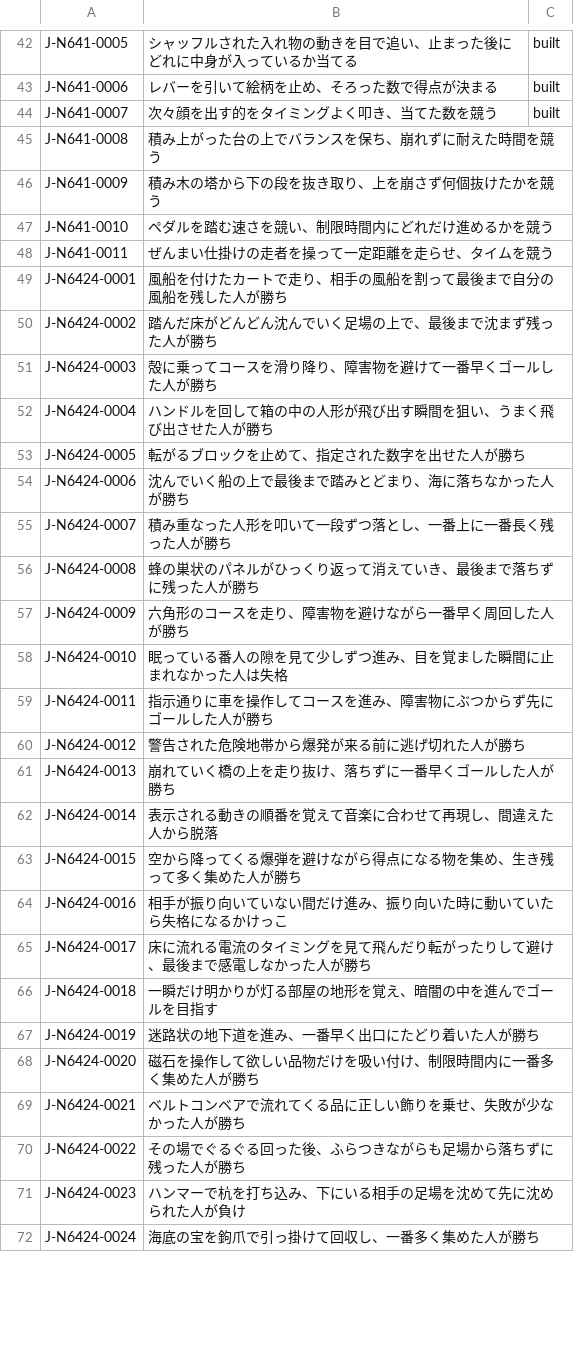
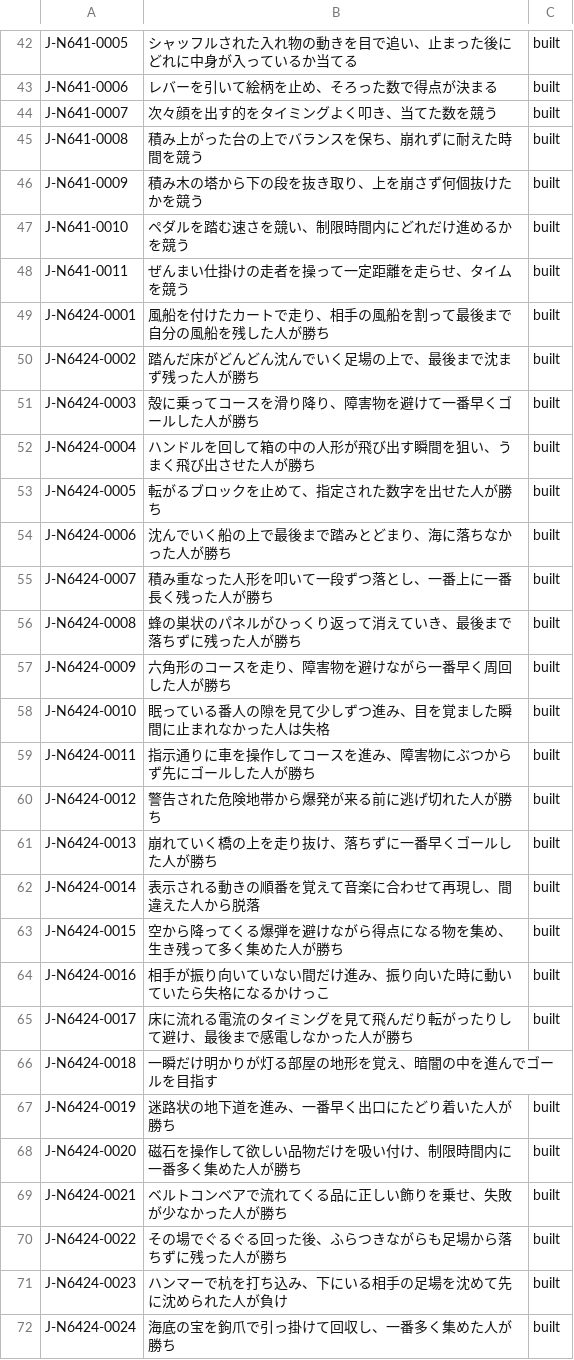
Before and after one commit to DondokodonGames/swizzle, a TSV file: docs/work-plans/ledger/sources/plays/J.tsv, drawn as a sheet; only a part is shown, gaps mark what is left out; the diff covers the shown part only.

```diff
--- a/docs/work-plans/ledger/sources/plays/J.tsv
+++ b/docs/work-plans/ledger/sources/plays/J.tsv
@@ -44,29 +44,29 @@ J-N641-0006	レバーを引いて絵柄を止め、そろった数で得点が
 J-N641-0007	次々顔を出す的をタイミングよく叩き、当てた数を競う	built
-J-N641-0008	積み上がった台の上でバランスを保ち、崩れずに耐えた時間を競う
-J-N641-0009	積み木の塔から下の段を抜き取り、上を崩さず何個抜けたかを競う
-J-N641-0010	ペダルを踏む速さを競い、制限時間内にどれだけ進めるかを競う
-J-N641-0011	ぜんまい仕掛けの走者を操って一定距離を走らせ、タイムを競う
-J-N6424-0001	風船を付けたカートで走り、相手の風船を割って最後まで自分の風船を残した人が勝ち
-J-N6424-0002	踏んだ床がどんどん沈んでいく足場の上で、最後まで沈まず残った人が勝ち
-J-N6424-0003	殻に乗ってコースを滑り降り、障害物を避けて一番早くゴールした人が勝ち
-J-N6424-0004	ハンドルを回して箱の中の人形が飛び出す瞬間を狙い、うまく飛び出させた人が勝ち
-J-N6424-0005	転がるブロックを止めて、指定された数字を出せた人が勝ち
-J-N6424-0006	沈んでいく船の上で最後まで踏みとどまり、海に落ちなかった人が勝ち
-J-N6424-0007	積み重なった人形を叩いて一段ずつ落とし、一番上に一番長く残った人が勝ち
-J-N6424-0008	蜂の巣状のパネルがひっくり返って消えていき、最後まで落ちずに残った人が勝ち
-J-N6424-0009	六角形のコースを走り、障害物を避けながら一番早く周回した人が勝ち
-J-N6424-0010	眠っている番人の隙を見て少しずつ進み、目を覚ました瞬間に止まれなかった人は失格
-J-N6424-0011	指示通りに車を操作してコースを進み、障害物にぶつからず先にゴールした人が勝ち
-J-N6424-0012	警告された危険地帯から爆発が来る前に逃げ切れた人が勝ち
-J-N6424-0013	崩れていく橋の上を走り抜け、落ちずに一番早くゴールした人が勝ち
-J-N6424-0014	表示される動きの順番を覚えて音楽に合わせて再現し、間違えた人から脱落
-J-N6424-0015	空から降ってくる爆弾を避けながら得点になる物を集め、生き残って多く集めた人が勝ち
-J-N6424-0016	相手が振り向いていない間だけ進み、振り向いた時に動いていたら失格になるかけっこ
-J-N6424-0017	床に流れる電流のタイミングを見て飛んだり転がったりして避け、最後まで感電しなかった人が勝ち
+J-N641-0008	積み上がった台の上でバランスを保ち、崩れずに耐えた時間を競う	built
+J-N641-0009	積み木の塔から下の段を抜き取り、上を崩さず何個抜けたかを競う	built
+J-N641-0010	ペダルを踏む速さを競い、制限時間内にどれだけ進めるかを競う	built
+J-N641-0011	ぜんまい仕掛けの走者を操って一定距離を走らせ、タイムを競う	built
+J-N6424-0001	風船を付けたカートで走り、相手の風船を割って最後まで自分の風船を残した人が勝ち	built
+J-N6424-0002	踏んだ床がどんどん沈んでいく足場の上で、最後まで沈まず残った人が勝ち	built
+J-N6424-0003	殻に乗ってコースを滑り降り、障害物を避けて一番早くゴールした人が勝ち	built
+J-N6424-0004	ハンドルを回して箱の中の人形が飛び出す瞬間を狙い、うまく飛び出させた人が勝ち	built
+J-N6424-0005	転がるブロックを止めて、指定された数字を出せた人が勝ち	built
+J-N6424-0006	沈んでいく船の上で最後まで踏みとどまり、海に落ちなかった人が勝ち	built
+J-N6424-0007	積み重なった人形を叩いて一段ずつ落とし、一番上に一番長く残った人が勝ち	built
+J-N6424-0008	蜂の巣状のパネルがひっくり返って消えていき、最後まで落ちずに残った人が勝ち	built
+J-N6424-0009	六角形のコースを走り、障害物を避けながら一番早く周回した人が勝ち	built
+J-N6424-0010	眠っている番人の隙を見て少しずつ進み、目を覚ました瞬間に止まれなかった人は失格	built
+J-N6424-0011	指示通りに車を操作してコースを進み、障害物にぶつからず先にゴールした人が勝ち	built
+J-N6424-0012	警告された危険地帯から爆発が来る前に逃げ切れた人が勝ち	built
+J-N6424-0013	崩れていく橋の上を走り抜け、落ちずに一番早くゴールした人が勝ち	built
+J-N6424-0014	表示される動きの順番を覚えて音楽に合わせて再現し、間違えた人から脱落	built
+J-N6424-0015	空から降ってくる爆弾を避けながら得点になる物を集め、生き残って多く集めた人が勝ち	built
+J-N6424-0016	相手が振り向いていない間だけ進み、振り向いた時に動いていたら失格になるかけっこ	built
+J-N6424-0017	床に流れる電流のタイミングを見て飛んだり転がったりして避け、最後まで感電しなかった人が勝ち	built
 J-N6424-0018	一瞬だけ明かりが灯る部屋の地形を覚え、暗闇の中を進んでゴールを目指す
-J-N6424-0019	迷路状の地下道を進み、一番早く出口にたどり着いた人が勝ち
-J-N6424-0020	磁石を操作して欲しい品物だけを吸い付け、制限時間内に一番多く集めた人が勝ち
-J-N6424-0021	ベルトコンベアで流れてくる品に正しい飾りを乗せ、失敗が少なかった人が勝ち
-J-N6424-0022	その場でぐるぐる回った後、ふらつきながらも足場から落ちずに残った人が勝ち
-J-N6424-0023	ハンマーで杭を打ち込み、下にいる相手の足場を沈めて先に沈められた人が負け
-J-N6424-0024	海底の宝を鉤爪で引っ掛けて回収し、一番多く集めた人が勝ち
+J-N6424-0019	迷路状の地下道を進み、一番早く出口にたどり着いた人が勝ち	built
+J-N6424-0020	磁石を操作して欲しい品物だけを吸い付け、制限時間内に一番多く集めた人が勝ち	built
+J-N6424-0021	ベルトコンベアで流れてくる品に正しい飾りを乗せ、失敗が少なかった人が勝ち	built
+J-N6424-0022	その場でぐるぐる回った後、ふらつきながらも足場から落ちずに残った人が勝ち	built
+J-N6424-0023	ハンマーで杭を打ち込み、下にいる相手の足場を沈めて先に沈められた人が負け	built
+J-N6424-0024	海底の宝を鉤爪で引っ掛けて回収し、一番多く集めた人が勝ち	built
```
Also changed, not shown: 14 edited cells elsewhere in this file, 43 other files.
